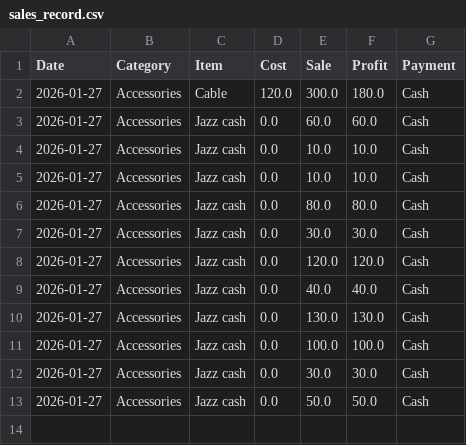
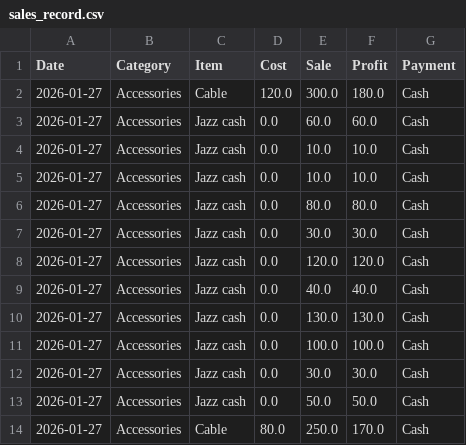
Before and after one commit to farooq9092/Ali-mobile-shop, a CSV file: sales_record.csv, drawn as a sheet.

Commit message:
Added: Cable

```diff
--- a/sales_record.csv
+++ b/sales_record.csv
@@ -13 +13,2 @@ Date,Category,Item,Cost,Sale,Profit,Payment
 2026-01-27,Accessories,Jazz cash ,0.0,50.0,50.0,Cash
+2026-01-27,Accessories,Cable ,80.0,250.0,170.0,Cash
```
